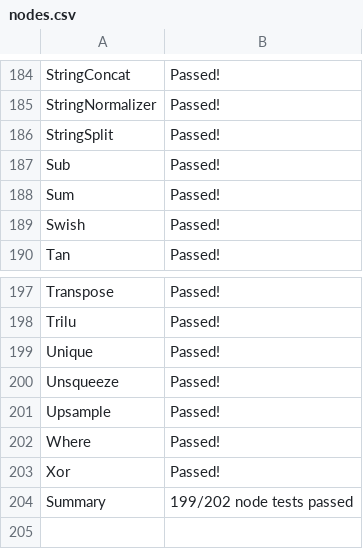
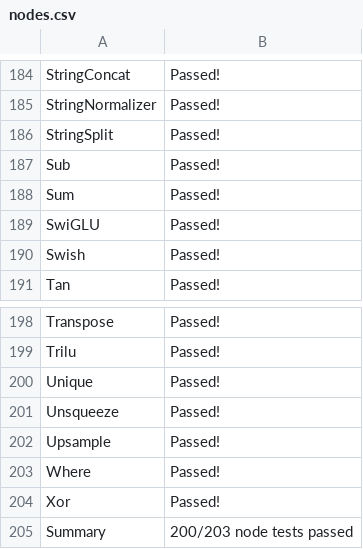
Before and after one commit to andife/backend-scoreboard, a CSV file: results/onnx-reference/stable/nodes.csv, drawn as a sheet; only a part is shown, gaps mark what is left out.

```diff
--- a/results/onnx-reference/stable/nodes.csv
+++ b/results/onnx-reference/stable/nodes.csv
@@ -188,2 +188,3 @@ Sub,Passed!
 Sum,Passed!
+SwiGLU,Passed!
 Swish,Passed!
@@ -203,2 +204,2 @@ Where,Passed!
 Xor,Passed!
-Summary,199/202 node tests passed
+Summary,200/203 node tests passed
```
Also changed, not shown: results/emx-onnx-cgen/stable/nodes.csv, results/jaxonnxruntime/stable/nodes.csv, 49 other files.
